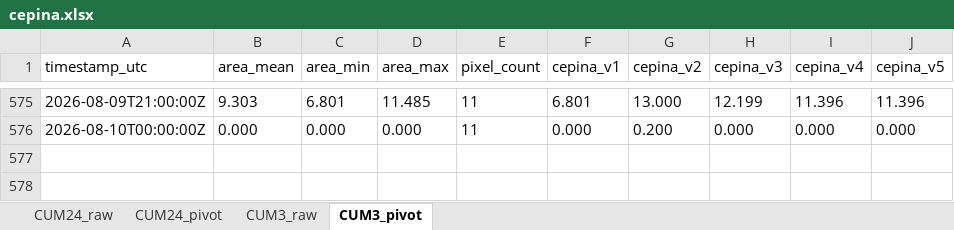
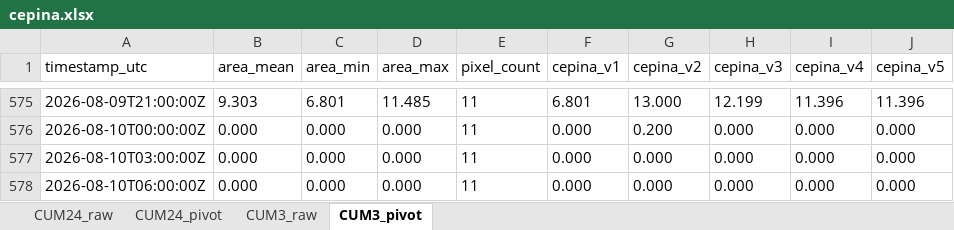
Before and after one commit to EbbeneTriglav/radar-dpc, an Excel workbook: archive/data/cepina.xlsx, sheet CUM3_pivot, drawn as a sheet; only a part is shown, gaps mark what is left out; values as stored, in another font and other column widths than the file's, no borders; the diff names each change by its address in the sheet, - before the commit and + after, or states it on an @@ line.

```diff
--- a/archive/data/cepina.xlsx (sheet CUM3_pivot)
+++ b/archive/data/cepina.xlsx (sheet CUM3_pivot)
+row 577: 2026-08-10T03:00:00Z | 0.000 | 0.000 | 0.000 | 11 | 0.000 | 0.000 | 0.000 | 0.000 | 0.000
+row 578: 2026-08-10T06:00:00Z | 0.000 | 0.000 | 0.000 | 11 | 0.000 | 0.000 | 0.000 | 0.000 | 0.000
```
Also changed, not shown: sheet CUM3_raw, archive/data/panna.xlsx, archive/data/ruspino.xlsx, 3 other files.
